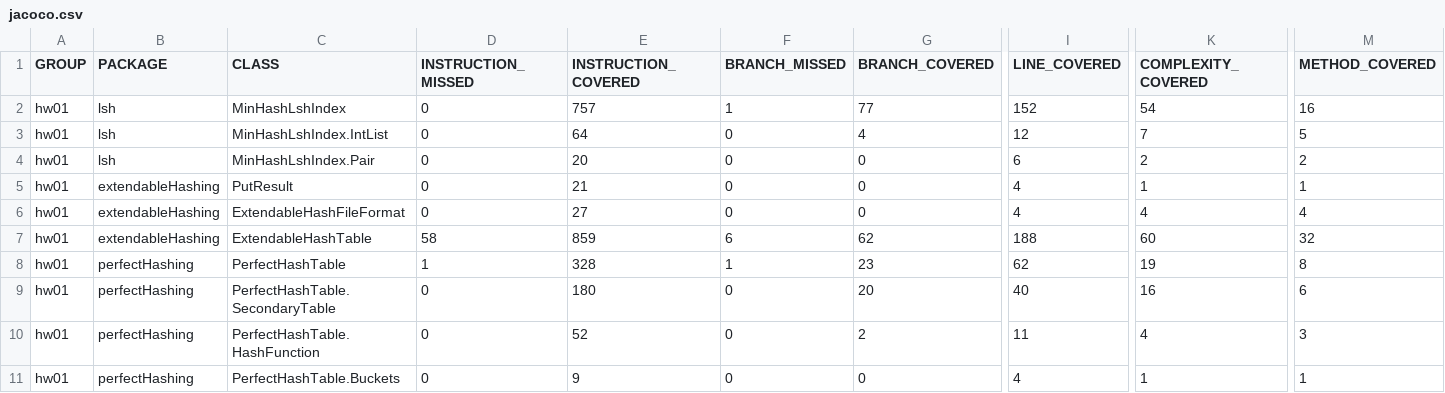
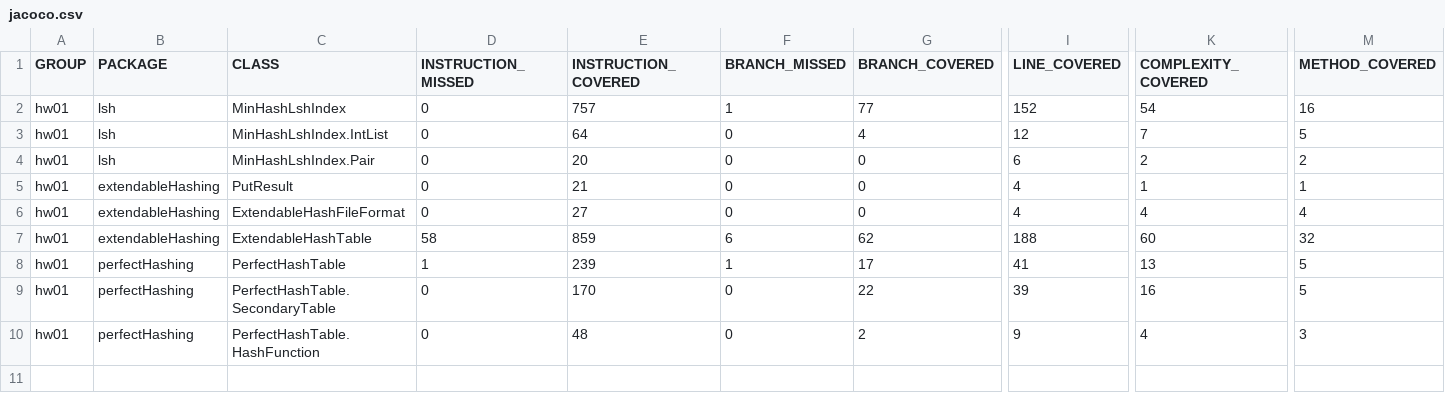
Before and after one commit to arnmacing/databases_algo, a CSV file: hw01/target/site/jacoco-ut/jacoco.csv, drawn as a sheet; only a part is shown, gaps mark what is left out; rows hold the shown columns only; the diff names each change by its address in the sheet, - before the commit and + after, or states it on an @@ line.

```diff
--- a/hw01/target/site/jacoco-ut/jacoco.csv
+++ b/hw01/target/site/jacoco-ut/jacoco.csv
-E8 (INSTRUCTION_COVERED): 328
+E8 (INSTRUCTION_COVERED): 239
-G8 (BRANCH_COVERED): 23
+G8 (BRANCH_COVERED): 17
-I8 (LINE_COVERED): 62
+I8 (LINE_COVERED): 41
-K8 (COMPLEXITY_COVERED): 19
+K8 (COMPLEXITY_COVERED): 13
-M8 (METHOD_COVERED): 8
+M8 (METHOD_COVERED): 5
-E9 (INSTRUCTION_COVERED): 180
+E9 (INSTRUCTION_COVERED): 170
-G9 (BRANCH_COVERED): 20
+G9 (BRANCH_COVERED): 22
-I9 (LINE_COVERED): 40
+I9 (LINE_COVERED): 39
-M9 (METHOD_COVERED): 6
+M9 (METHOD_COVERED): 5
-E10 (INSTRUCTION_COVERED): 52
+E10 (INSTRUCTION_COVERED): 48
-I10 (LINE_COVERED): 11
+I10 (LINE_COVERED): 9
-row 11: hw01 | perfectHashing | PerfectHashTable.Buckets | 0 | 9 | 0 | 0 | 4 | 1 | 1
```
Also changed, not shown: 26 other files.
